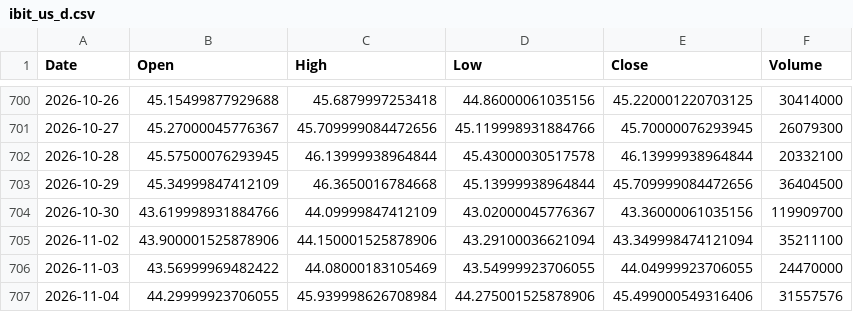
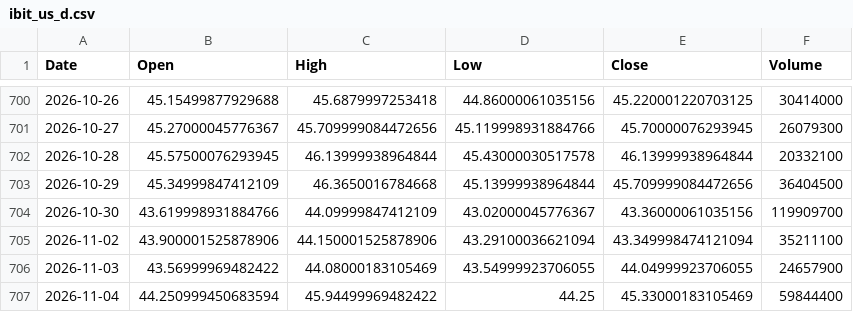
Before and after one commit to jayrpipaliya/projectrotato, a CSV file: raw_csv/ibit_us_d.csv, drawn as a sheet; only a part is shown, gaps mark what is left out.

```diff
--- a/raw_csv/ibit_us_d.csv
+++ b/raw_csv/ibit_us_d.csv
@@ -705,3 +705,3 @@ Date,Open,High,Low,Close,Volume
 2026-11-02,43.900001525878906,44.150001525878906,43.29100036621094,43.349998474121094,35211100
-2026-11-03,43.56999969482422,44.08000183105469,43.54999923706055,44.04999923706055,24470000
-2026-11-04,44.29999923706055,45.939998626708984,44.275001525878906,45.499000549316406,31557576
+2026-11-03,43.56999969482422,44.08000183105469,43.54999923706055,44.04999923706055,24657900
+2026-11-04,44.250999450683594,45.94499969482422,44.25,45.33000183105469,59844400
```
Also changed, not shown: raw_csv/aapl_us_d.csv, raw_csv/meta_us_d.csv, 30 other files.
